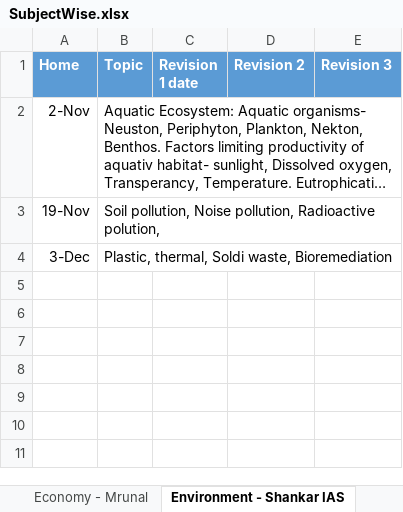
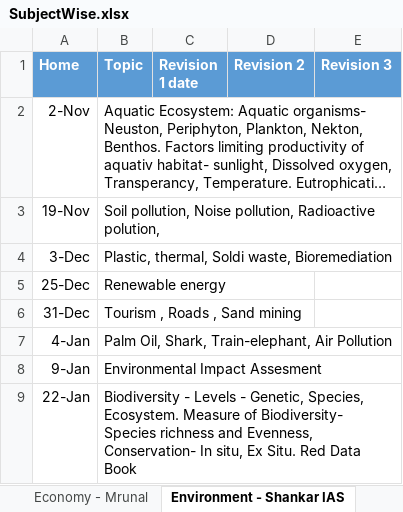
Before and after one commit to dipak004/Hello-word, an Excel workbook: SubjectWise.xlsx, sheet Environment - Shankar IAS, drawn as a sheet; long unchanged cells end in …; values as stored, in another font and other column widths than the file's, no borders; the diff names each change by its address in the sheet, - before the commit and + after, or states it on an @@ line.

```diff
--- a/SubjectWise.xlsx (sheet Environment - Shankar IAS)
+++ b/SubjectWise.xlsx (sheet Environment - Shankar IAS)
+row 5: 25-Dec | Renewable energy
+row 6: 31-Dec | Tourism , Roads , Sand mining
+row 7: 4-Jan | Palm Oil, Shark, Train-elephant, Air Pollution
+row 8: 9-Jan | Environmental Impact Assesment
+row 9: 22-Jan | Biodiversity - Levels - Genetic, Species, Ecosystem. Measure of Biodiversity- Species richness and Evenness, Conservation- In situ, Ex Situ. Red Data Book
```
Also changed, not shown: sheet Economy - Mrunal, sheet Geo- Mrunal, sheet AncientHistory, sheet Polity- laxmi, sheet Hist-Spectrum, sheet Home, other sheet tabs.
